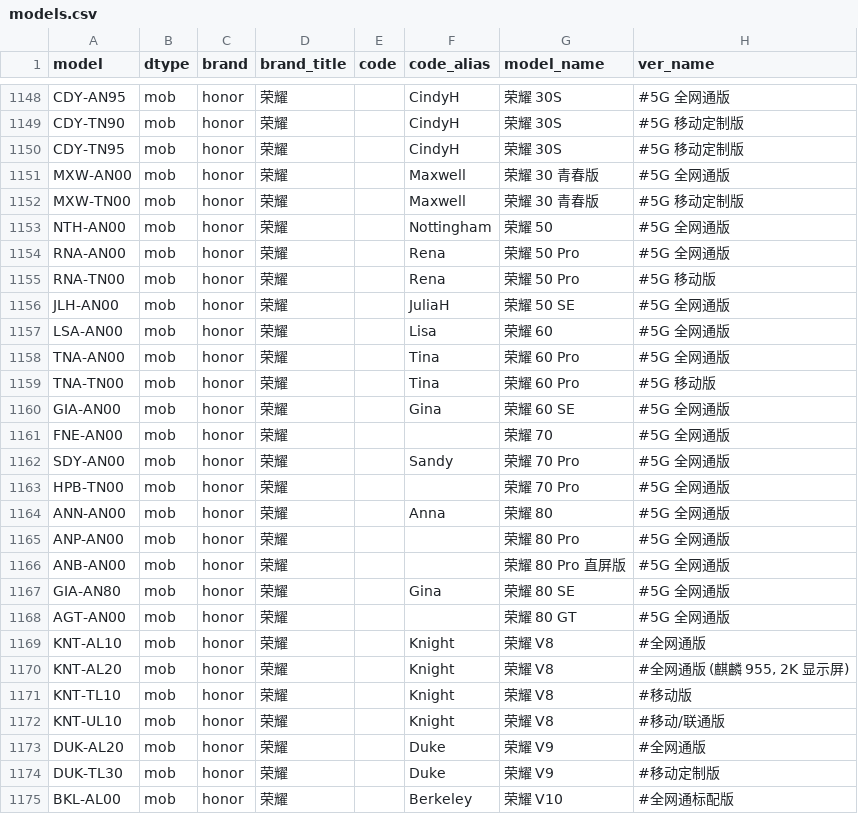
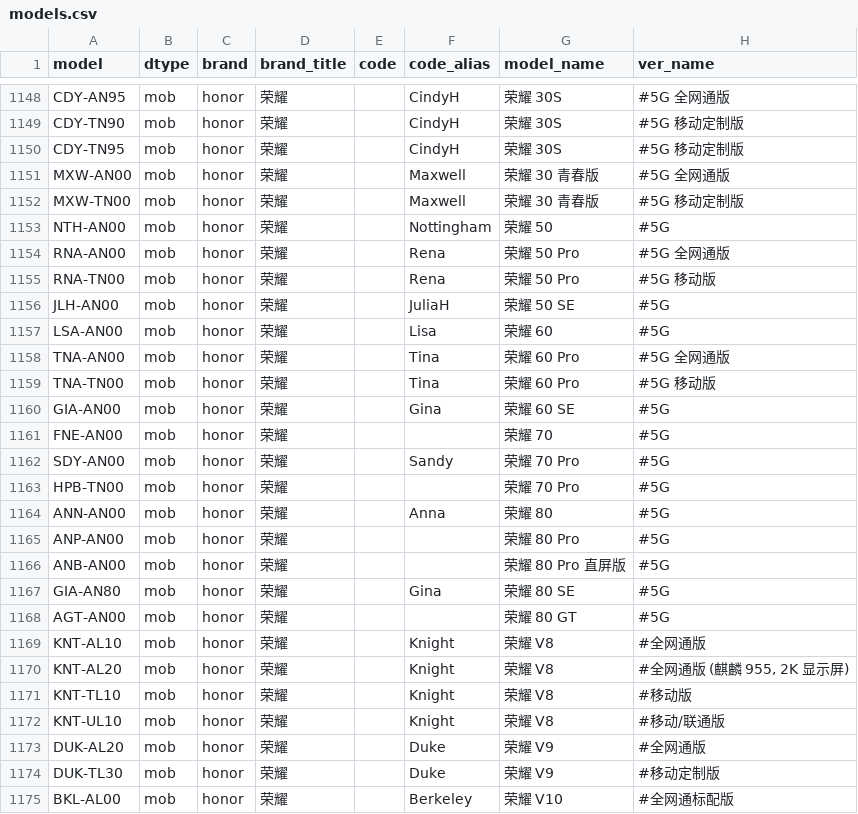
Before and after one commit to KHwang9883/MobileModels, a CSV file: scripts/models.csv, drawn as a sheet; only a part is shown, gaps mark what is left out; the diff covers the shown part only.

```diff
--- a/scripts/models.csv
+++ b/scripts/models.csv
@@ -1152,18 +1152,18 @@ MXW-AN00,mob,honor,荣耀,,Maxwell,荣耀 30 青春版,#5G 全网通版
 MXW-TN00,mob,honor,荣耀,,Maxwell,荣耀 30 青春版,#5G 移动定制版
-NTH-AN00,mob,honor,荣耀,,Nottingham,荣耀 50,#5G 全网通版
+NTH-AN00,mob,honor,荣耀,,Nottingham,荣耀 50,#5G
 RNA-AN00,mob,honor,荣耀,,Rena,荣耀 50 Pro,#5G 全网通版
 RNA-TN00,mob,honor,荣耀,,Rena,荣耀 50 Pro,#5G 移动版
-JLH-AN00,mob,honor,荣耀,,JuliaH,荣耀 50 SE,#5G 全网通版
-LSA-AN00,mob,honor,荣耀,,Lisa,荣耀 60,#5G 全网通版
+JLH-AN00,mob,honor,荣耀,,JuliaH,荣耀 50 SE,#5G
+LSA-AN00,mob,honor,荣耀,,Lisa,荣耀 60,#5G
 TNA-AN00,mob,honor,荣耀,,Tina,荣耀 60 Pro,#5G 全网通版
 TNA-TN00,mob,honor,荣耀,,Tina,荣耀 60 Pro,#5G 移动版
-GIA-AN00,mob,honor,荣耀,,Gina,荣耀 60 SE,#5G 全网通版
-FNE-AN00,mob,honor,荣耀,,,荣耀 70,#5G 全网通版
-SDY-AN00,mob,honor,荣耀,,Sandy,荣耀 70 Pro,#5G 全网通版
-HPB-TN00,mob,honor,荣耀,,,荣耀 70 Pro,#5G 全网通版
-ANN-AN00,mob,honor,荣耀,,Anna,荣耀 80,#5G 全网通版
-ANP-AN00,mob,honor,荣耀,,,荣耀 80 Pro,#5G 全网通版
-ANB-AN00,mob,honor,荣耀,,,荣耀 80 Pro 直屏版,#5G 全网通版
-GIA-AN80,mob,honor,荣耀,,Gina,荣耀 80 SE,#5G 全网通版
-AGT-AN00,mob,honor,荣耀,,,荣耀 80 GT,#5G 全网通版
+GIA-AN00,mob,honor,荣耀,,Gina,荣耀 60 SE,#5G
+FNE-AN00,mob,honor,荣耀,,,荣耀 70,#5G
+SDY-AN00,mob,honor,荣耀,,Sandy,荣耀 70 Pro,#5G
+HPB-TN00,mob,honor,荣耀,,,荣耀 70 Pro,#5G
+ANN-AN00,mob,honor,荣耀,,Anna,荣耀 80,#5G
+ANP-AN00,mob,honor,荣耀,,,荣耀 80 Pro,#5G
+ANB-AN00,mob,honor,荣耀,,,荣耀 80 Pro 直屏版,#5G
+GIA-AN80,mob,honor,荣耀,,Gina,荣耀 80 SE,#5G
+AGT-AN00,mob,honor,荣耀,,,荣耀 80 GT,#5G
 KNT-AL10,mob,honor,荣耀,,Knight,荣耀 V8,#全网通版
```
Also changed, not shown: 3 added rows and 47 edited cells elsewhere in this file, 2 other files.
